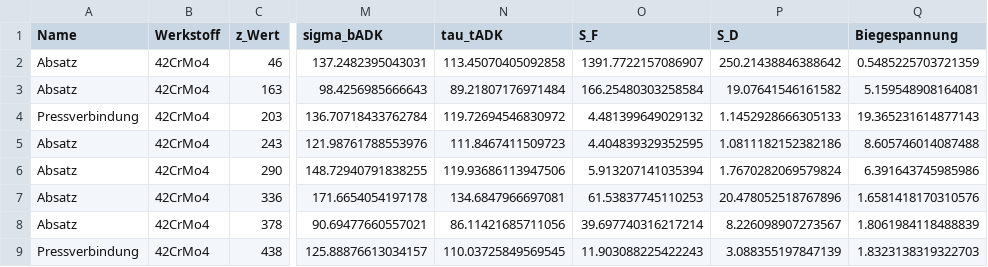
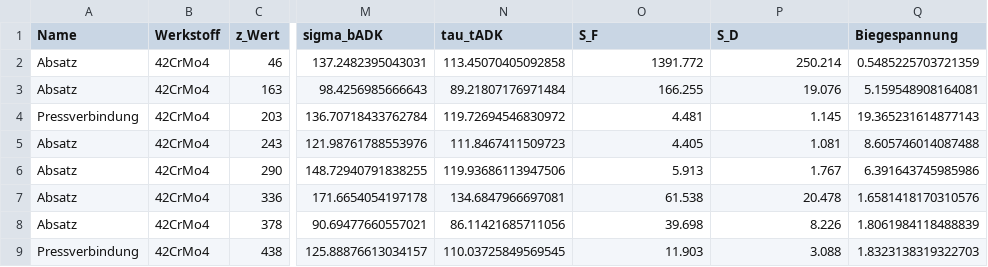
Before and after one commit to sydgtfzguhgfhtr/ME_Wellennachweis, a CSV file: PDFs/Zwischenwelle.csv, drawn as a sheet; only a part is shown, gaps mark what is left out; the diff names each change by its address in the sheet, - before the commit and + after, or states it on an @@ line.

```diff
--- a/PDFs/Zwischenwelle.csv
+++ b/PDFs/Zwischenwelle.csv
-O2 (S_F): 1391.7722157086907
+O2 (S_F): 1391.772
-P2 (S_D): 250.21438846388642
+P2 (S_D): 250.214
-O3 (S_F): 166.25480303258584
+O3 (S_F): 166.255
-P3 (S_D): 19.07641546161582
+P3 (S_D): 19.076
-O4 (S_F): 4.481399649029132
+O4 (S_F): 4.481
-P4 (S_D): 1.1452928666305133
+P4 (S_D): 1.145
-O5 (S_F): 4.404839329352595
+O5 (S_F): 4.405
-P5 (S_D): 1.0811182152382186
+P5 (S_D): 1.081
-O6 (S_F): 5.913207141035394
+O6 (S_F): 5.913
-P6 (S_D): 1.7670282069579824
+P6 (S_D): 1.767
-O7 (S_F): 61.53837745110253
+O7 (S_F): 61.538
-P7 (S_D): 20.478052518767896
+P7 (S_D): 20.478
-O8 (S_F): 39.697740316217214
+O8 (S_F): 39.698
-P8 (S_D): 8.226098907273567
+P8 (S_D): 8.226
-O9 (S_F): 11.903088225422243
+O9 (S_F): 11.903
-P9 (S_D): 3.088355197847139
+P9 (S_D): 3.088
```
Also changed, not shown: PDFs/Antriebswelle.csv, 10 other files.
